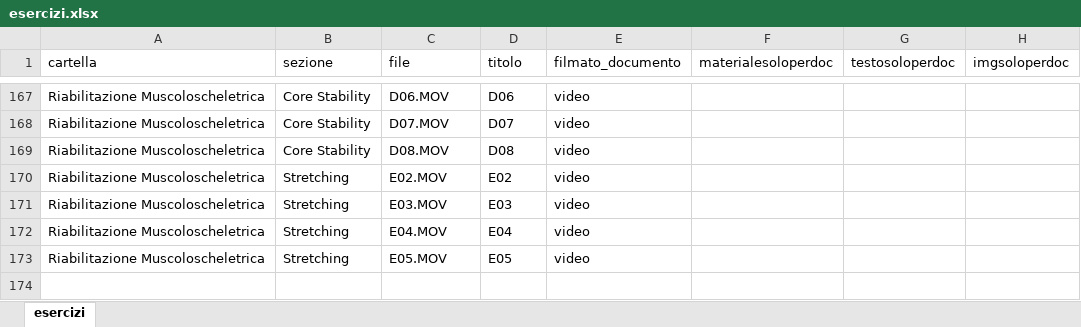
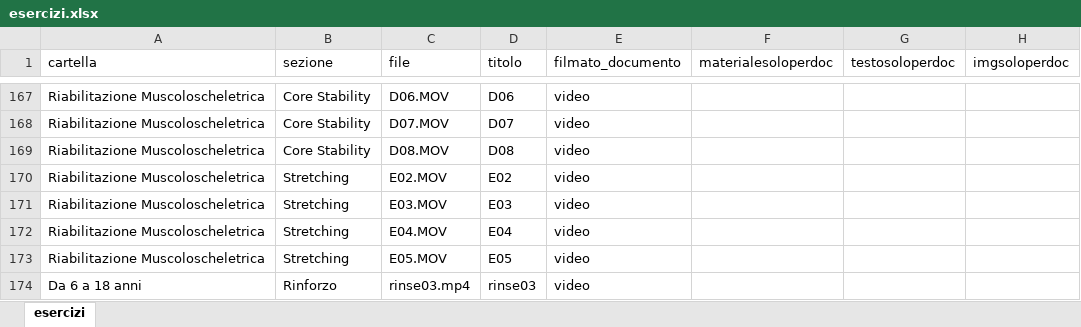
Before and after one commit to iomimuovoacasa/iomimuovoacasa.github.io, an Excel workbook: esercizi.xlsx, sheet esercizi, drawn as a sheet; only a part is shown, gaps mark what is left out; values as stored, in another font and other column widths than the file's, no borders; the diff names each change by its address in the sheet, - before the commit and + after, or states it on an @@ line.

Commit message:
Aggiunta rinse03 del 20/04/2020

```diff
--- a/esercizi.xlsx (sheet esercizi)
+++ b/esercizi.xlsx (sheet esercizi)
+row 174: Da 6 a 18 anni | Rinforzo | rinse03.mp4 | rinse03 | video
```
Also changed, not shown: 4 other files.
